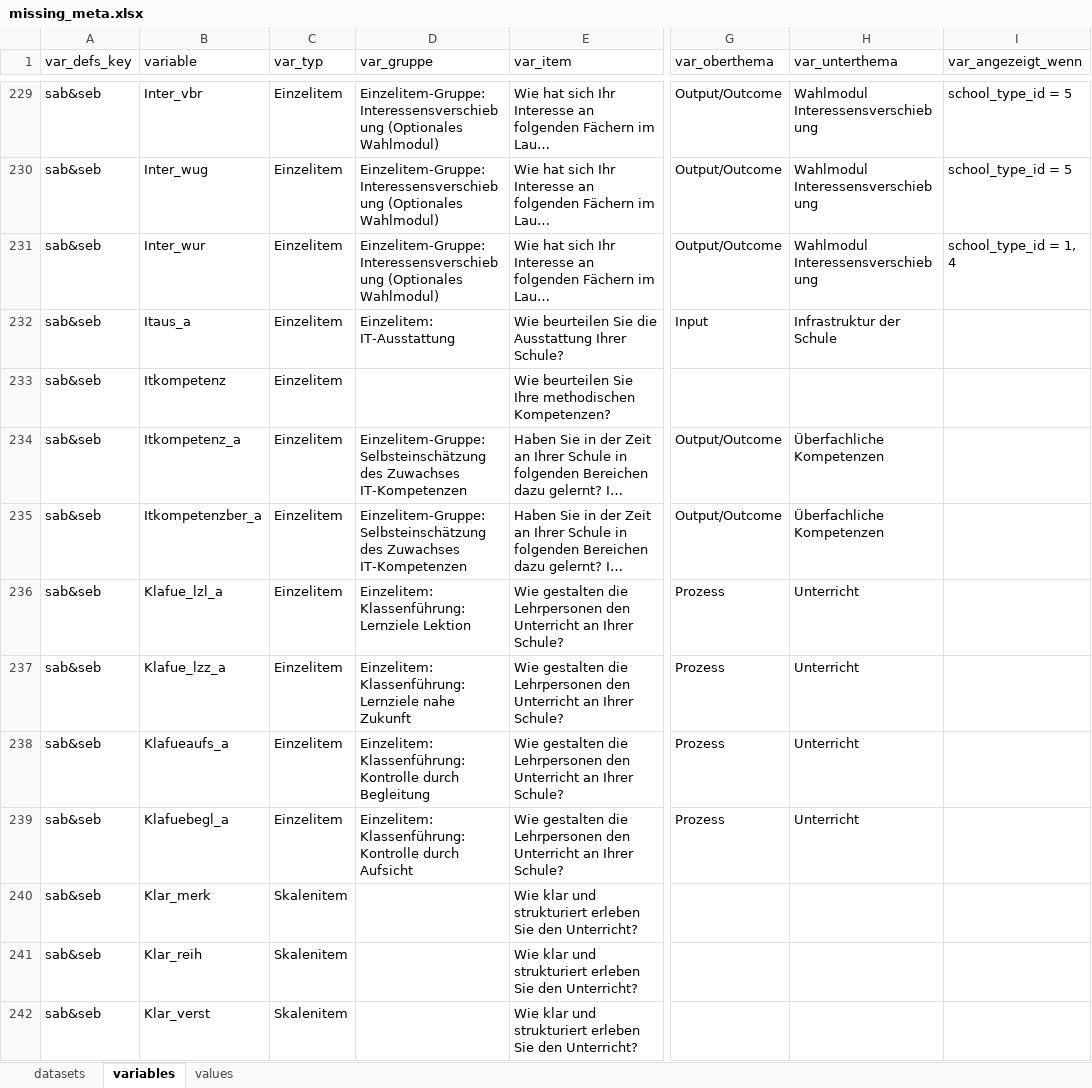
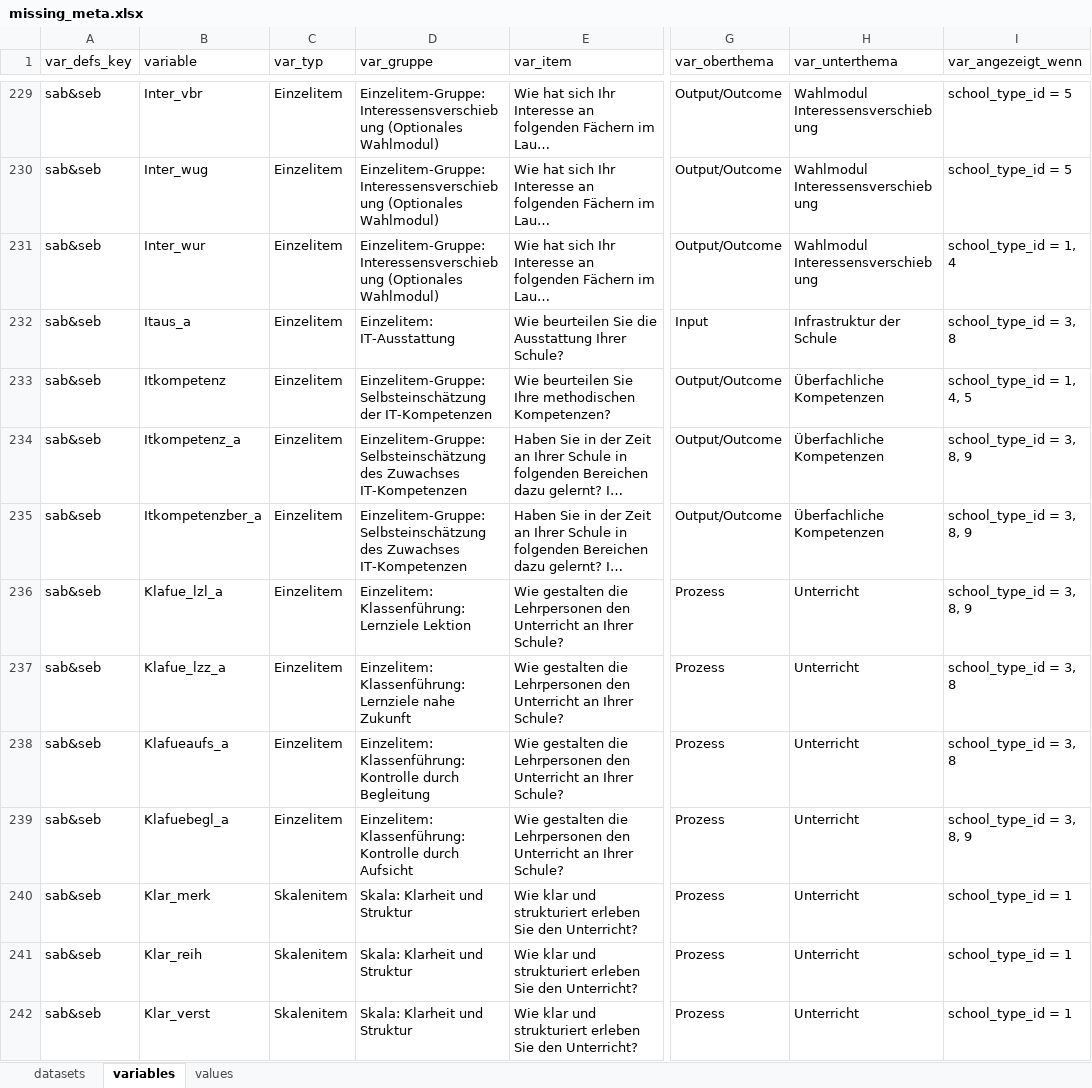
Before and after one commit to bildungsplanungZH/metaSABSEB, an Excel workbook: data/missing_meta/missing_meta.xlsx, sheet variables, drawn as a sheet; only a part is shown, gaps mark what is left out; long unchanged cells end in …; values as stored, in another font and other column widths than the file's, no cell formats; conditional formats not drawn; the diff covers the shown part only; the diff names each change by its address in the sheet, - before the commit and + after, or states it on an @@ line.

Commit message:
weitere Anpassungen Obethema, Unterthema, Quellen, Angezeigt_wenn, Skalen

```diff
--- a/data/missing_meta/missing_meta.xlsx (sheet variables)
+++ b/data/missing_meta/missing_meta.xlsx (sheet variables)
-I232 (var_angezeigt_wenn): (empty)
+I232 (var_angezeigt_wenn): school_type_id = 3, 8
-D233 (var_gruppe): (empty)
+D233 (var_gruppe): Einzelitem-Gruppe: Selbsteinschätzung der IT-Kompetenzen
-G233 (var_oberthema): (empty)
+G233 (var_oberthema): Output/Outcome
-H233 (var_unterthema): (empty)
+H233 (var_unterthema): Überfachliche Kompetenzen
-I233 (var_angezeigt_wenn): (empty)
+I233 (var_angezeigt_wenn): school_type_id = 1, 4, 5
-I234:I236 (var_angezeigt_wenn): (empty)
+I234:I236 (var_angezeigt_wenn): school_type_id = 3, 8, 9
-I237:I238 (var_angezeigt_wenn): (empty)
+I237:I238 (var_angezeigt_wenn): school_type_id = 3, 8
-I239 (var_angezeigt_wenn): (empty)
+I239 (var_angezeigt_wenn): school_type_id = 3, 8, 9
-D240:D242 (var_gruppe): (empty)
+D240:D242 (var_gruppe): Skala: Klarheit und Struktur
-G240:G242 (var_oberthema): (empty)
+G240:G242 (var_oberthema): Prozess
-H240:H242 (var_unterthema): (empty)
+H240:H242 (var_unterthema): Unterricht
-I240:I242 (var_angezeigt_wenn): (empty)
+I240:I242 (var_angezeigt_wenn): school_type_id = 1
```
Also changed, not shown: 527 edited cells elsewhere in this sheet, cell formats.
